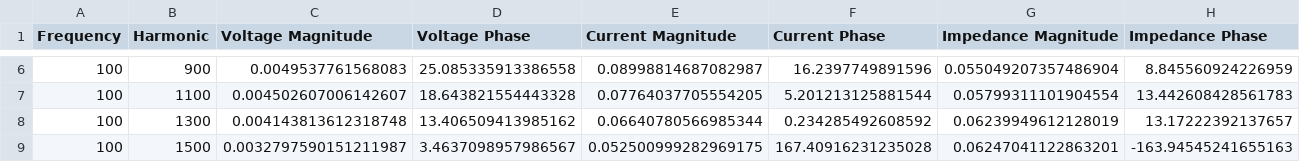
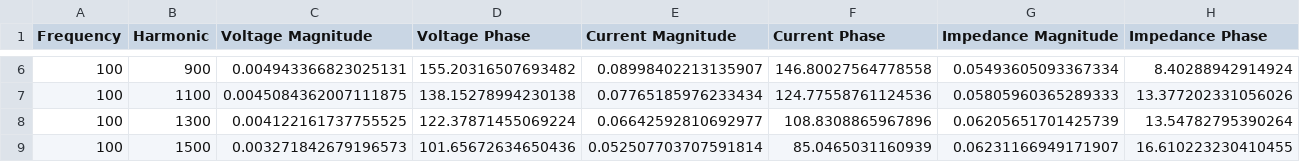
Before and after one commit to cjmess01/ADP-Code, a CSV file: mydata.csv, drawn as a sheet; only a part is shown, gaps mark what is left out; the diff covers the shown part only; the diff names each change by its address in the sheet, - before the commit and + after, or states it on an @@ line.

Commit message:
new data

```diff
--- a/mydata.csv
+++ b/mydata.csv
-C6 (Voltage Magnitude): 0.0049537761568083
+C6 (Voltage Magnitude): 0.004943366823025131
-D6 (Voltage Phase): 25.085335913386558
+D6 (Voltage Phase): 155.20316507693482
-E6 (Current Magnitude): 0.08998814687082987
+E6 (Current Magnitude): 0.08998402213135907
-F6 (Current Phase): 16.2397749891596
+F6 (Current Phase): 146.80027564778558
-G6 (Impedance Magnitude): 0.055049207357486904
+G6 (Impedance Magnitude): 0.05493605093367334
-H6 (Impedance Phase): 8.845560924226959
+H6 (Impedance Phase): 8.40288942914924
-C7 (Voltage Magnitude): 0.004502607006142607
+C7 (Voltage Magnitude): 0.0045084362007111875
-D7 (Voltage Phase): 18.643821554443328
+D7 (Voltage Phase): 138.15278994230138
-E7 (Current Magnitude): 0.07764037705554205
+E7 (Current Magnitude): 0.07765185976233434
-F7 (Current Phase): 5.201213125881544
+F7 (Current Phase): 124.77558761124536
-G7 (Impedance Magnitude): 0.05799311101904554
+G7 (Impedance Magnitude): 0.05805960365289333
-H7 (Impedance Phase): 13.442608428561783
+H7 (Impedance Phase): 13.377202331056026
-C8 (Voltage Magnitude): 0.004143813612318748
+C8 (Voltage Magnitude): 0.004122161737755525
-D8 (Voltage Phase): 13.406509413985162
+D8 (Voltage Phase): 122.37871455069224
-E8 (Current Magnitude): 0.06640780566985344
+E8 (Current Magnitude): 0.06642592810692977
-F8 (Current Phase): 0.234285492608592
+F8 (Current Phase): 108.8308865967896
-G8 (Impedance Magnitude): 0.06239949612128019
+G8 (Impedance Magnitude): 0.06205651701425739
-H8 (Impedance Phase): 13.17222392137657
+H8 (Impedance Phase): 13.54782795390264
-C9 (Voltage Magnitude): 0.0032797590151211987
+C9 (Voltage Magnitude): 0.003271842679196573
-D9 (Voltage Phase): 3.4637098957986567
+D9 (Voltage Phase): 101.65672634650436
-E9 (Current Magnitude): 0.052500999282969175
+E9 (Current Magnitude): 0.052507703707591814
-F9 (Current Phase): 167.40916231235028
+F9 (Current Phase): 85.0465031160939
-G9 (Impedance Magnitude): 0.06247041122863201
+G9 (Impedance Magnitude): 0.06231166949171907
-H9 (Impedance Phase): -163.94545241655163
+H9 (Impedance Phase): 16.610223230410455
```
Also changed, not shown: 56 edited cells elsewhere in this file.
